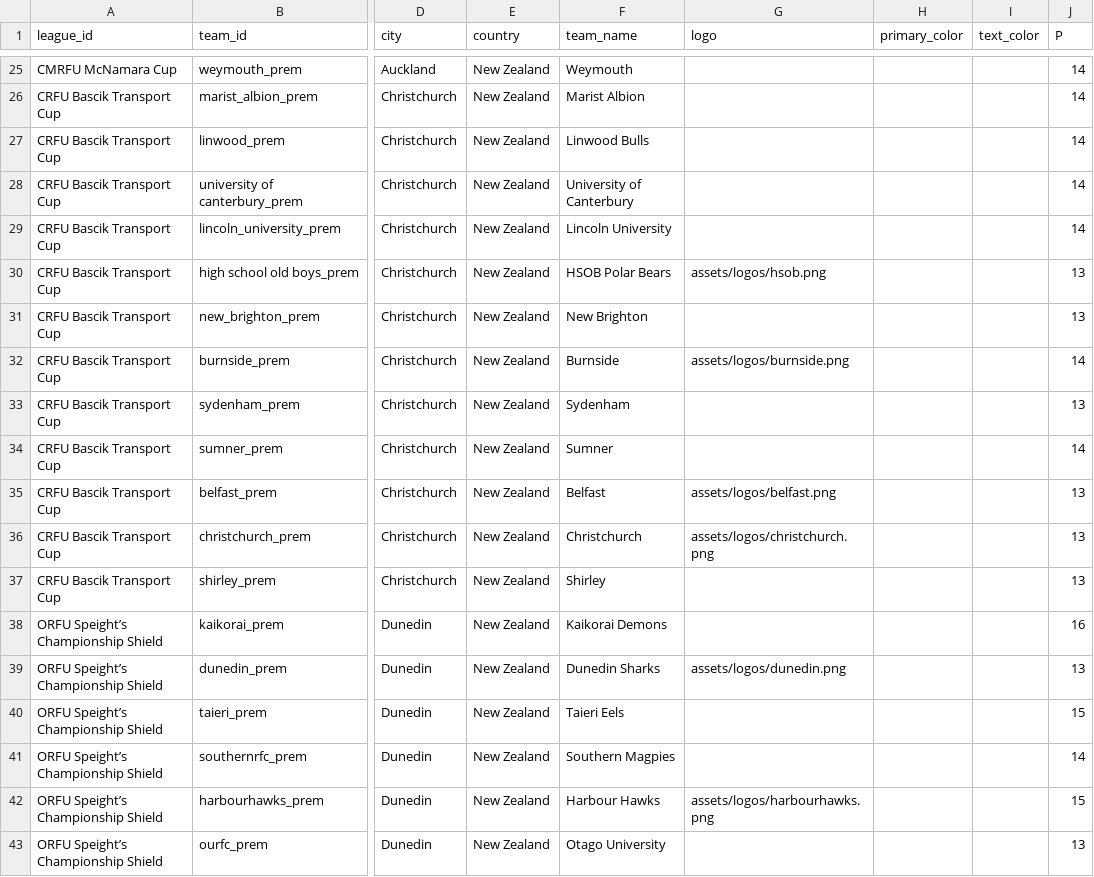
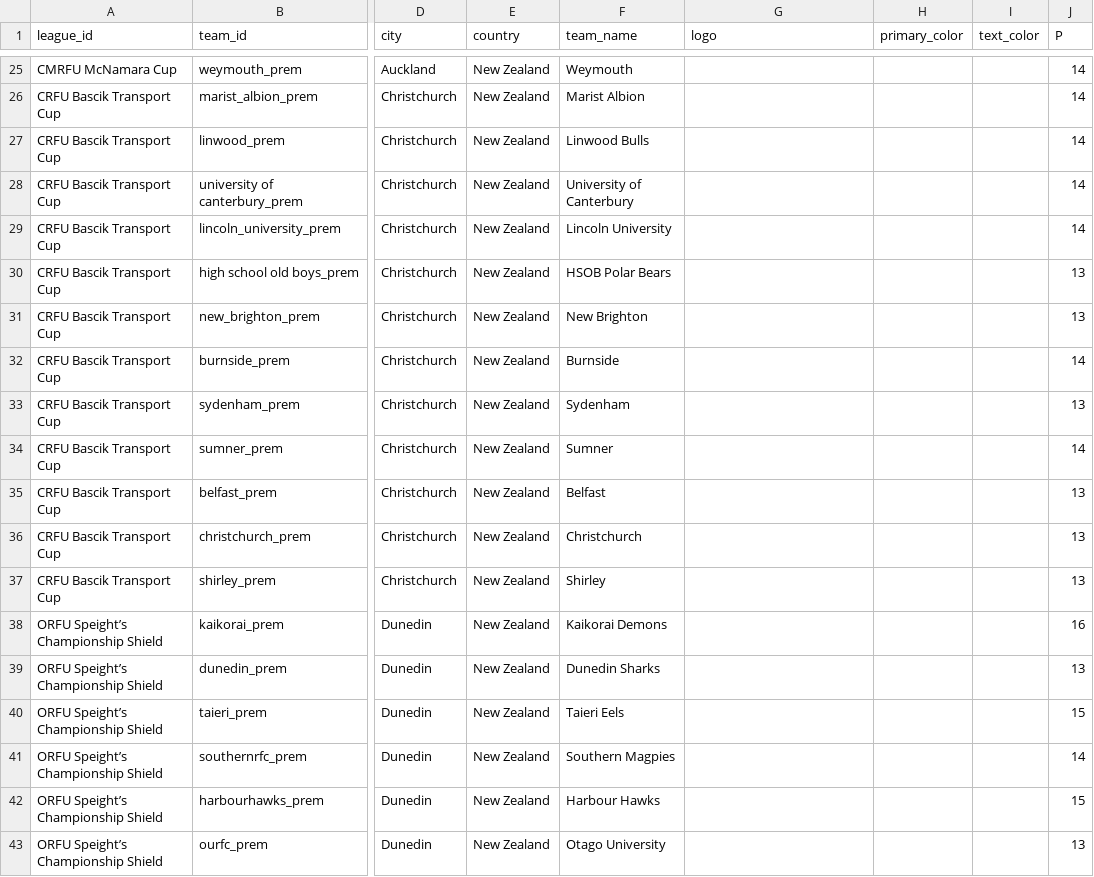
Before and after one commit to Valor-rich/club-rugby, a CSV file: league_team_ratings.csv, drawn as a sheet; only a part is shown, gaps mark what is left out; the diff covers the shown part only; the diff names each change by its address in the sheet, - before the commit and + after, or states it on an @@ line.

```diff
--- a/league_team_ratings.csv
+++ b/league_team_ratings.csv
-G30 (logo): assets/logos/hsob.png
+G30 (logo): (empty)
-G32 (logo): assets/logos/burnside.png
+G32 (logo): (empty)
-G35 (logo): assets/logos/belfast.png
+G35 (logo): (empty)
-G36 (logo): assets/logos/christchurch.png
+G36 (logo): (empty)
-G39 (logo): assets/logos/dunedin.png
+G39 (logo): (empty)
-G42 (logo): assets/logos/harbourhawks.png
+G42 (logo): (empty)
```
Also changed, not shown: 15 edited cells elsewhere in this file, global_rankings.csv, teams_meta.csv, 38 other files.
